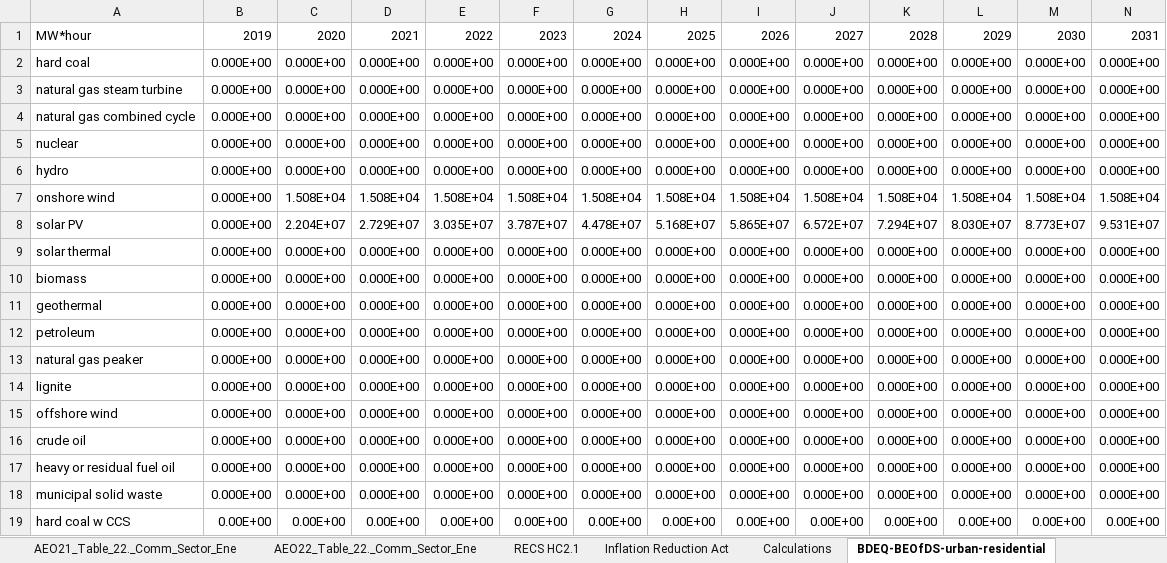
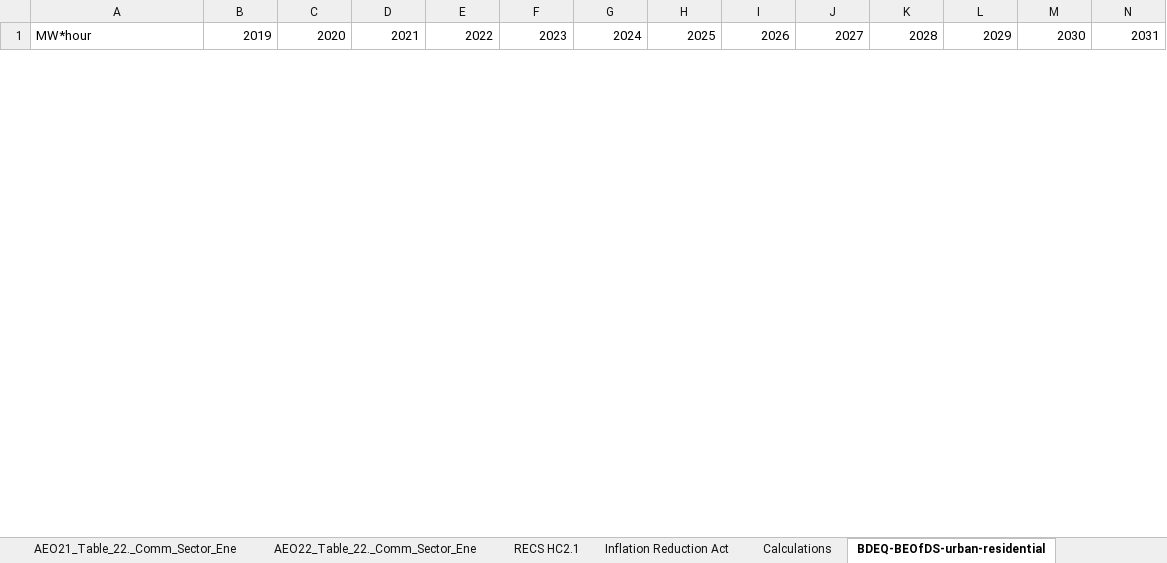
Before and after one commit to EnergyInnovation/eps-kentucky, an Excel workbook: InputData/bldgs/BDEQ/BAU Distribued Electricity Quantities.xlsx, sheet BDEQ-BEOfDS-urban-residential, drawn as a sheet; only a part is shown; values as stored, in another font and other column widths than the file's, no borders; removed rows and columns are numbered as before the commit, all else as after; rows hold the shown columns only; the diff covers the shown part only; the diff names each change by its address in the sheet, - before the commit and + after, or states it on an @@ line.

Commit message:
take out bdeq/sydec natl values

```diff
--- a/InputData/bldgs/BDEQ/BAU Distribued Electricity Quantities.xlsx (sheet BDEQ-BEOfDS-urban-residential)
+++ b/InputData/bldgs/BDEQ/BAU Distribued Electricity Quantities.xlsx (sheet BDEQ-BEOfDS-urban-residential)
-row 2: hard coal | 0.000E+00 | 0.000E+00 | 0.000E+00 | 0.000E+00 | 0.000E+00 | 0.000E+00 | 0.000E+00 | 0.000E+00 | 0.000E+00 | 0.000E+00 | 0.000E+00 | 0.000E+00 | 0.000E+00
-row 3: natural gas steam turbine | 0.000E+00 | 0.000E+00 | 0.000E+00 | 0.000E+00 | 0.000E+00 | 0.000E+00 | 0.000E+00 | 0.000E+00 | 0.000E+00 | 0.000E+00 | 0.000E+00 | 0.000E+00 | 0.000E+00
-row 4: natural gas combined cycle | 0.000E+00 | 0.000E+00 | 0.000E+00 | 0.000E+00 | 0.000E+00 | 0.000E+00 | 0.000E+00 | 0.000E+00 | 0.000E+00 | 0.000E+00 | 0.000E+00 | 0.000E+00 | 0.000E+00
-row 5: nuclear | 0.000E+00 | 0.000E+00 | 0.000E+00 | 0.000E+00 | 0.000E+00 | 0.000E+00 | 0.000E+00 | 0.000E+00 | 0.000E+00 | 0.000E+00 | 0.000E+00 | 0.000E+00 | 0.000E+00
-row 6: hydro | 0.000E+00 | 0.000E+00 | 0.000E+00 | 0.000E+00 | 0.000E+00 | 0.000E+00 | 0.000E+00 | 0.000E+00 | 0.000E+00 | 0.000E+00 | 0.000E+00 | 0.000E+00 | 0.000E+00
-row 7: onshore wind | 0.000E+00 | 1.508E+04 | 1.508E+04 | 1.508E+04 | 1.508E+04 | 1.508E+04 | 1.508E+04 | 1.508E+04 | 1.508E+04 | 1.508E+04 | 1.508E+04 | 1.508E+04 | 1.508E+04
-row 8: solar PV | 0.000E+00 | 2.204E+07 | 2.729E+07 | 3.035E+07 | 3.787E+07 | 4.478E+07 | 5.168E+07 | 5.865E+07 | 6.572E+07 | 7.294E+07 | 8.030E+07 | 8.773E+07 | 9.531E+07
-row 9: solar thermal | 0.000E+00 | 0.000E+00 | 0.000E+00 | 0.000E+00 | 0.000E+00 | 0.000E+00 | 0.000E+00 | 0.000E+00 | 0.000E+00 | 0.000E+00 | 0.000E+00 | 0.000E+00 | 0.000E+00
-row 10: biomass | 0.000E+00 | 0.000E+00 | 0.000E+00 | 0.000E+00 | 0.000E+00 | 0.000E+00 | 0.000E+00 | 0.000E+00 | 0.000E+00 | 0.000E+00 | 0.000E+00 | 0.000E+00 | 0.000E+00
-row 11: geothermal | 0.000E+00 | 0.000E+00 | 0.000E+00 | 0.000E+00 | 0.000E+00 | 0.000E+00 | 0.000E+00 | 0.000E+00 | 0.000E+00 | 0.000E+00 | 0.000E+00 | 0.000E+00 | 0.000E+00
-row 12: petroleum | 0.000E+00 | 0.000E+00 | 0.000E+00 | 0.000E+00 | 0.000E+00 | 0.000E+00 | 0.000E+00 | 0.000E+00 | 0.000E+00 | 0.000E+00 | 0.000E+00 | 0.000E+00 | 0.000E+00
-row 13: natural gas peaker | 0.000E+00 | 0.000E+00 | 0.000E+00 | 0.000E+00 | 0.000E+00 | 0.000E+00 | 0.000E+00 | 0.000E+00 | 0.000E+00 | 0.000E+00 | 0.000E+00 | 0.000E+00 | 0.000E+00
-row 14: lignite | 0.000E+00 | 0.000E+00 | 0.000E+00 | 0.000E+00 | 0.000E+00 | 0.000E+00 | 0.000E+00 | 0.000E+00 | 0.000E+00 | 0.000E+00 | 0.000E+00 | 0.000E+00 | 0.000E+00
-row 15: offshore wind | 0.000E+00 | 0.000E+00 | 0.000E+00 | 0.000E+00 | 0.000E+00 | 0.000E+00 | 0.000E+00 | 0.000E+00 | 0.000E+00 | 0.000E+00 | 0.000E+00 | 0.000E+00 | 0.000E+00
-row 16: crude oil | 0.000E+00 | 0.000E+00 | 0.000E+00 | 0.000E+00 | 0.000E+00 | 0.000E+00 | 0.000E+00 | 0.000E+00 | 0.000E+00 | 0.000E+00 | 0.000E+00 | 0.000E+00 | 0.000E+00
-row 17: heavy or residual fuel oil | 0.000E+00 | 0.000E+00 | 0.000E+00 | 0.000E+00 | 0.000E+00 | 0.000E+00 | 0.000E+00 | 0.000E+00 | 0.000E+00 | 0.000E+00 | 0.000E+00 | 0.000E+00 | 0.000E+00
-row 18: municipal solid waste | 0.000E+00 | 0.000E+00 | 0.000E+00 | 0.000E+00 | 0.000E+00 | 0.000E+00 | 0.000E+00 | 0.000E+00 | 0.000E+00 | 0.000E+00 | 0.000E+00 | 0.000E+00 | 0.000E+00
-row 19: hard coal w CCS | 0.00E+00 | 0.00E+00 | 0.00E+00 | 0.00E+00 | 0.00E+00 | 0.00E+00 | 0.00E+00 | 0.00E+00 | 0.00E+00 | 0.00E+00 | 0.00E+00 | 0.00E+00 | 0.00E+00
```
Also changed, not shown: 24 added rows and 6 removed rows elsewhere in this sheet, sheet BDEQ-BEOfDS-rural-residential, sheet BDEQ-BEOfDS-commercial, sheet BDEQ-BDESC-rural-residential, sheet BDEQ-BDESC-commercial, sheet BDEQ-BDESC-urban-residential, InputData/bldgs/SYDEC/Start Year Distributed Electricity Capacity.xlsx, 7 other files.
